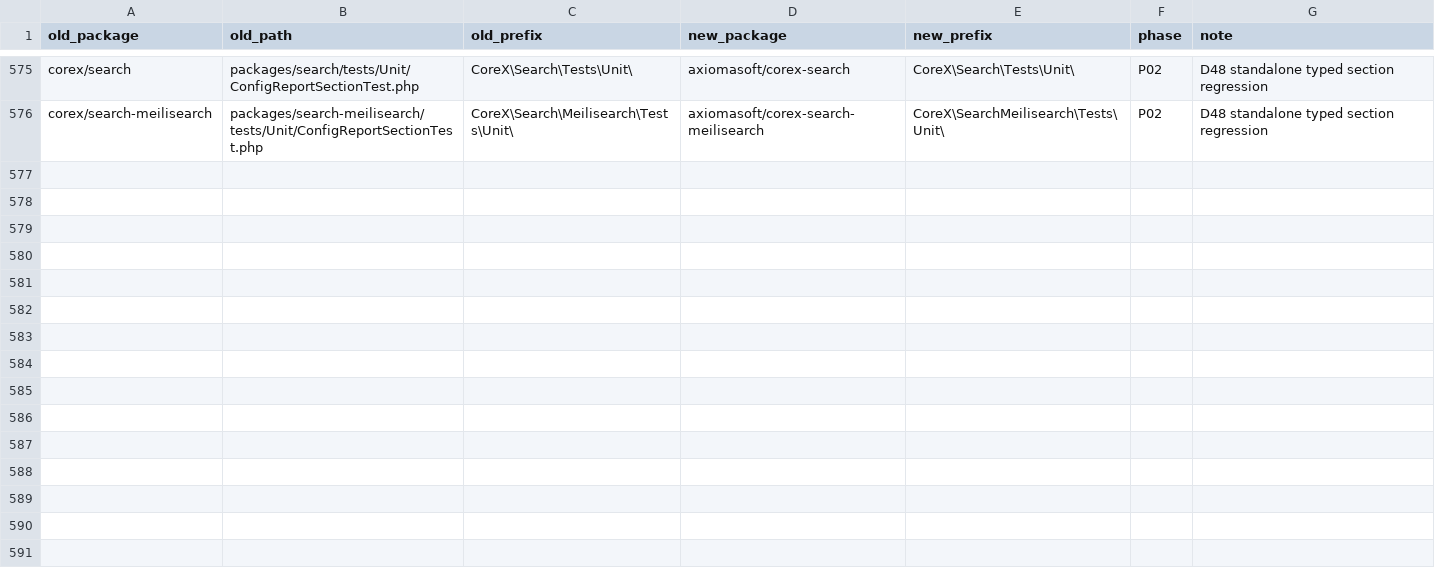
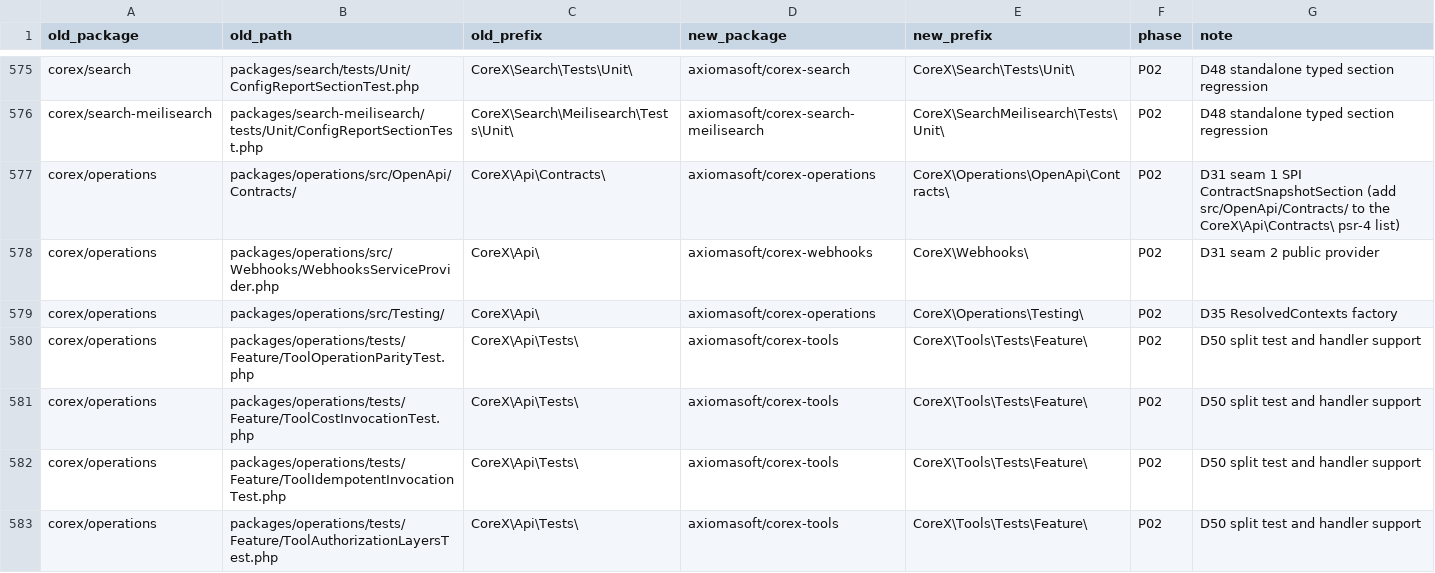
Before and after one commit to axiomasoft/corex, a TSV file: plans/2026.09.27-№1-COREX-KERNEL/artifacts/P00/namespace-map.tsv, drawn as a sheet; only a part is shown, gaps mark what is left out; the diff covers the shown part only; the diff names each change by its address in the sheet, - before the commit and + after, or states it on an @@ line.

Commit message:
refactor(operations): extract webhook composition and split transport tests

```diff
--- a/plans/2026.09.27-№1-COREX-KERNEL/artifacts/P00/namespace-map.tsv
+++ b/plans/2026.09.27-№1-COREX-KERNEL/artifacts/P00/namespace-map.tsv
+row 577: corex/operations | packages/operations/src/OpenApi/Contracts/ | CoreX\Api\Contracts\ | axiomasoft/corex-operations | CoreX\Operations\OpenApi\Contracts\ | P02 | D31 seam 1 SPI ContractSnapshotSection (add src/OpenApi/Contracts/ to the CoreX\Api\Contracts\ psr-4 list)
+row 578: corex/operations | packages/operations/src/Webhooks/WebhooksServiceProvider.php | CoreX\Api\ | axiomasoft/corex-webhooks | CoreX\Webhooks\ | P02 | D31 seam 2 public provider
+row 579: corex/operations | packages/operations/src/Testing/ | CoreX\Api\ | axiomasoft/corex-operations | CoreX\Operations\Testing\ | P02 | D35 ResolvedContexts factory
+row 580: corex/operations | packages/operations/tests/Feature/ToolOperationParityTest.php | CoreX\Api\Tests\ | axiomasoft/corex-tools | CoreX\Tools\Tests\Feature\ | P02 | D50 split test and handler support
+row 581: corex/operations | packages/operations/tests/Feature/ToolCostInvocationTest.php | CoreX\Api\Tests\ | axiomasoft/corex-tools | CoreX\Tools\Tests\Feature\ | P02 | D50 split test and handler support
+row 582: corex/operations | packages/operations/tests/Feature/ToolIdempotentInvocationTest.php | CoreX\Api\Tests\ | axiomasoft/corex-tools | CoreX\Tools\Tests\Feature\ | P02 | D50 split test and handler support
+row 583: corex/operations | packages/operations/tests/Feature/ToolAuthorizationLayersTest.php | CoreX\Api\Tests\ | axiomasoft/corex-tools | CoreX\Tools\Tests\Feature\ | P02 | D50 split test and handler support
```
Also changed, not shown: 7 added rows and 6 edited cells elsewhere in this file, plans/2026.09.27-№1-COREX-KERNEL/artifacts/P00/zone-consumers.tsv, 50 other files.
